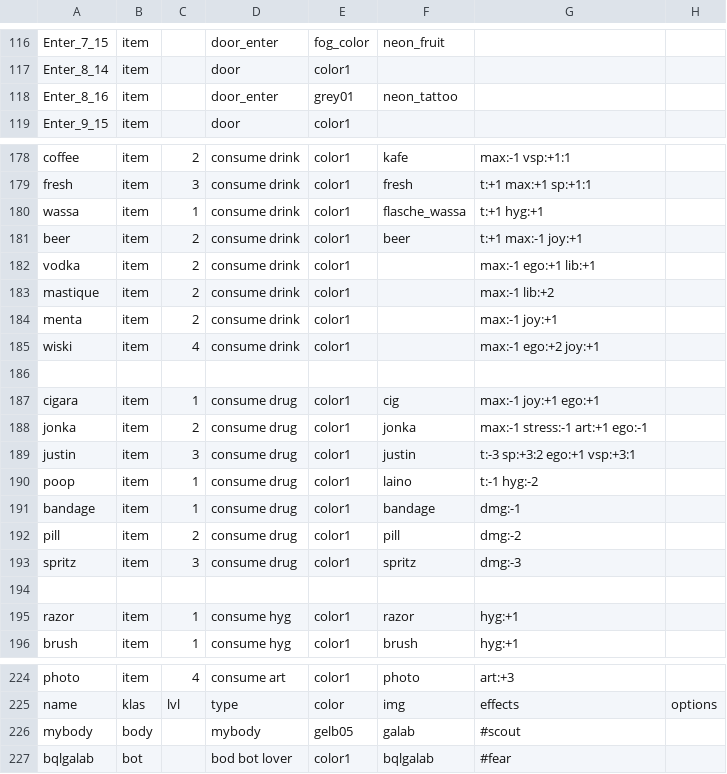
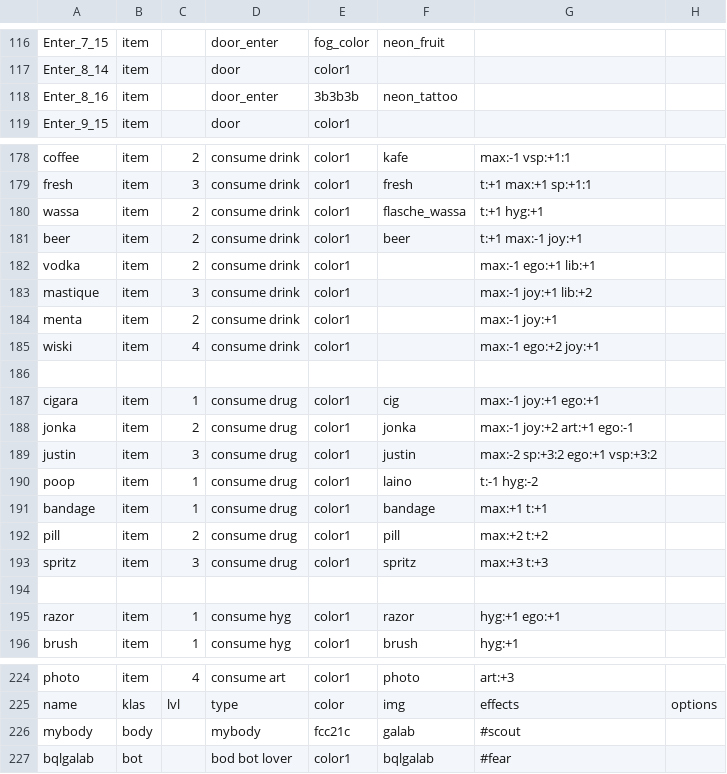
Before and after one commit to dimch0/circles, a CSV file: data/scenario_01/data.csv, drawn as a sheet; only a part is shown, gaps mark what is left out; the diff names each change by its address in the sheet, - before the commit and + after, or states it on an @@ line.

```diff
--- a/data/scenario_01/data.csv
+++ b/data/scenario_01/data.csv
-E118: grey01
+E118: 3b3b3b
-C180: 1
+C180: 2
-C183: 2
+C183: 3
-G183: max:-1 lib:+2
+G183: max:-1 joy:+1 lib:+2
-G188: max:-1 stress:-1 art:+1 ego:-1
+G188: max:-1 joy:+2 art:+1 ego:-1
-G189: t:-3 sp:+3:2 ego:+1 vsp:+3:1
+G189: max:-2 sp:+3:2 ego:+1 vsp:+3:2
-G191: dmg:-1
+G191: max:+1 t:+1
-G192: dmg:-2
+G192: max:+2 t:+2
-G193: dmg:-3
+G193: max:+3 t:+3
-G195: hyg:+1
+G195: hyg:+1 ego:+1
-E226: gelb05
+E226: fcc21c
```
Also changed, not shown: 12 other files.
